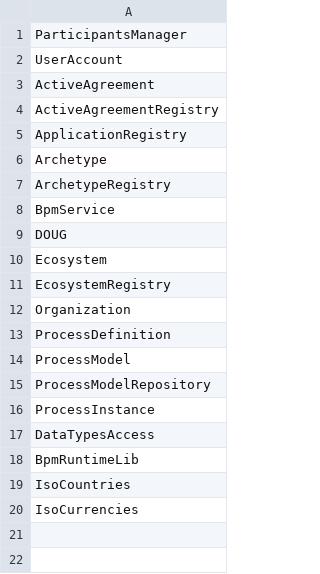
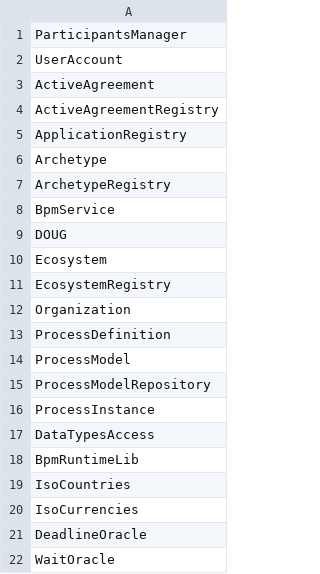
Before and after one commit to sambuds/blackstone, a CSV file: abi.csv, drawn as a sheet.

```diff
--- a/abi.csv
+++ b/abi.csv
@@ -20 +20,3 @@ IsoCountries
 IsoCurrencies
+DeadlineOracle
+WaitOracle
```
Also changed, not shown: 3 other files.
